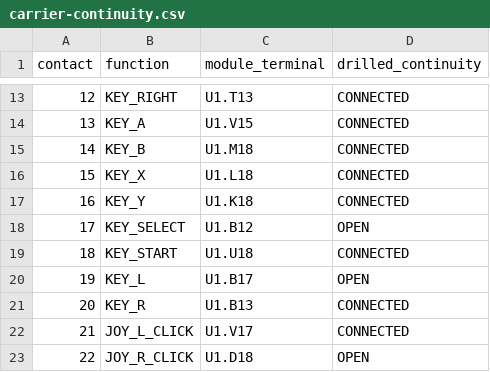
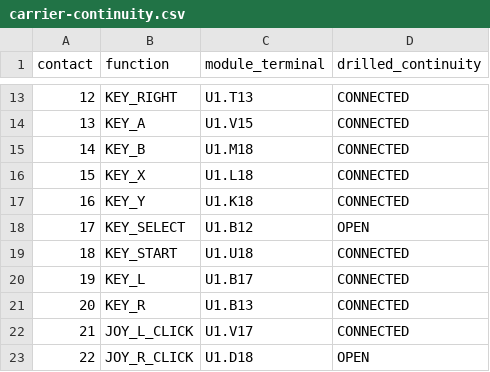
Before and after one commit to Abse2001/pixel-dash, a CSV file: module/carrier-continuity.csv, drawn as a sheet; only a part is shown, gaps mark what is left out.

```diff
--- a/module/carrier-continuity.csv
+++ b/module/carrier-continuity.csv
@@ -19,3 +19,3 @@ contact,function,module_terminal,drilled_continuity
 18,KEY_START,U1.U18,CONNECTED
-19,KEY_L,U1.B17,OPEN
+19,KEY_L,U1.B17,CONNECTED
 20,KEY_R,U1.B13,CONNECTED
```
Also changed, not shown: module/open-connections.csv, module/timing.csv, 8 other files.
